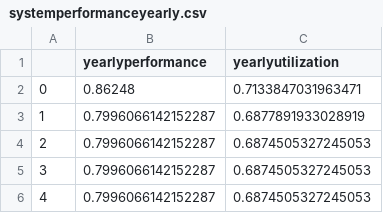
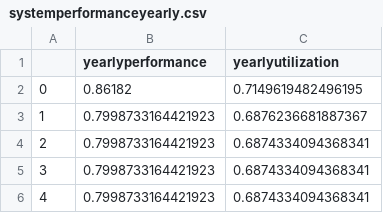
Before and after one commit to jackyruanjunzhe/6202case3, a CSV file: systemperformanceyearly.csv, drawn as a sheet.

```diff
--- a/systemperformanceyearly.csv
+++ b/systemperformanceyearly.csv
@@ -1,6 +1,6 @@
 ,yearlyperformance,yearlyutilization
-0,0.86248,0.7133847031963471
-1,0.7996066142152287,0.6877891933028919
-2,0.7996066142152287,0.6874505327245053
-3,0.7996066142152287,0.6874505327245053
-4,0.7996066142152287,0.6874505327245053
+0,0.86182,0.7149619482496195
+1,0.7998733164421923,0.6876236681887367
+2,0.7998733164421923,0.6874334094368341
+3,0.7998733164421923,0.6874334094368341
+4,0.7998733164421923,0.6874334094368341
```
Also changed, not shown: systemperformancedaily.csv, 2 other files.
